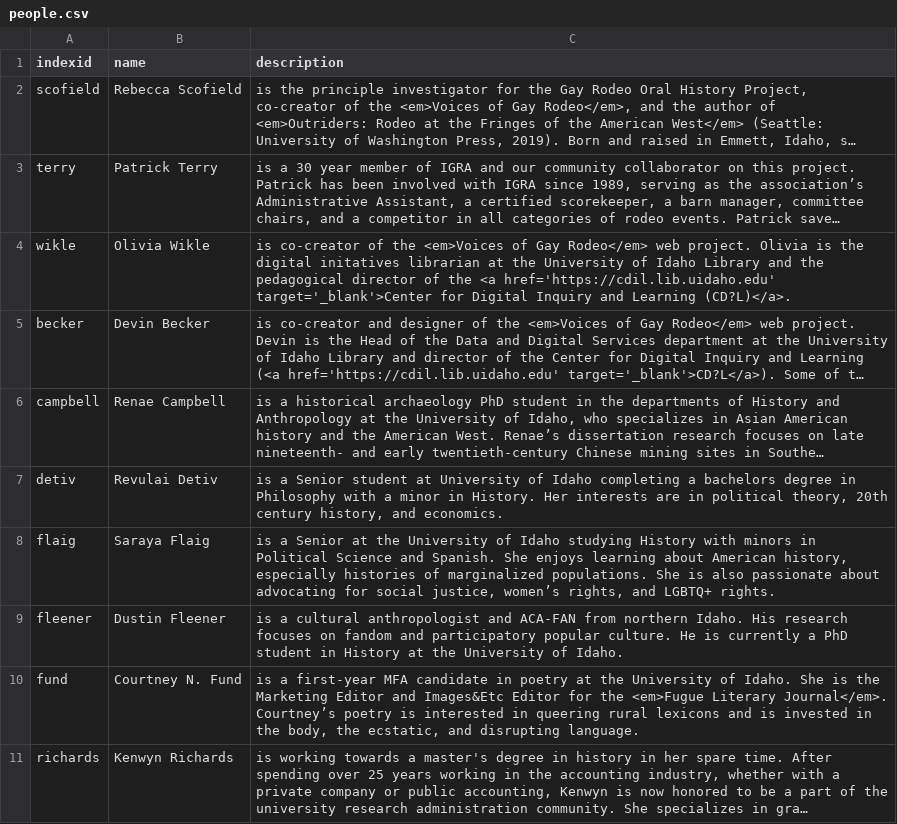
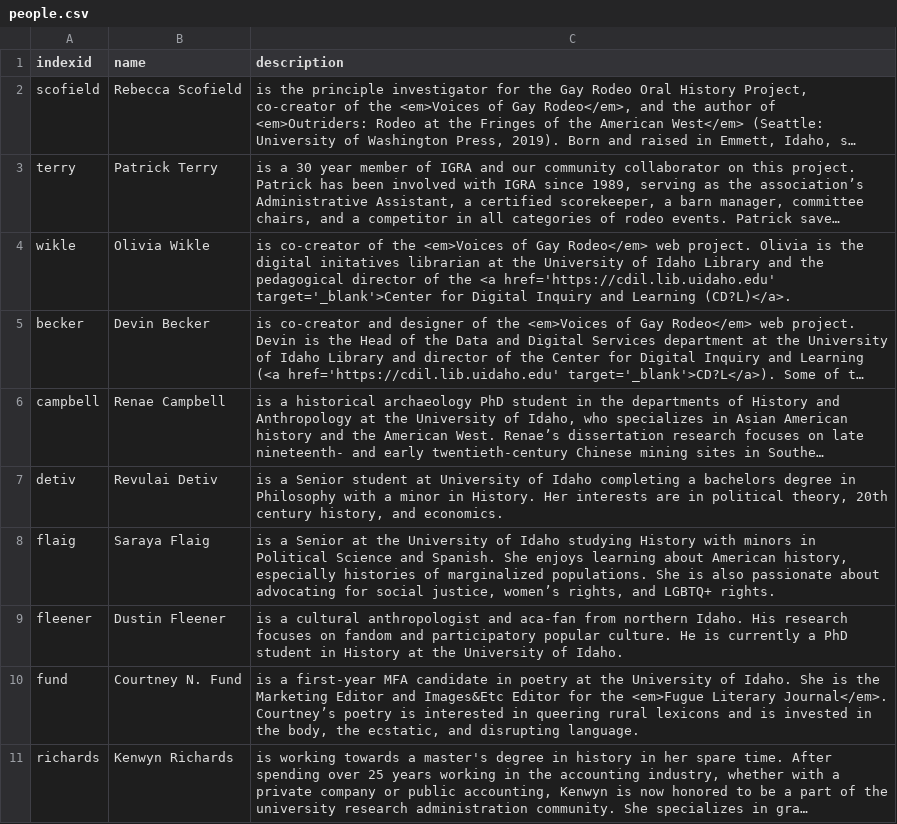
Before and after one commit to thecdil/gayrodeo_dev, a CSV file: _data/people.csv, drawn as a sheet; long unchanged cells end in ….

Commit message:
formatting change to fleener

```diff
--- a/_data/people.csv
+++ b/_data/people.csv
@@ -8,3 +8,3 @@ detiv,Revulai Detiv,"is a Senior student at University of Idaho completing a bac
 flaig,Saraya Flaig,"is a Senior at the University of Idaho studying History with minors in Political Science and Spanish. She enjoys learning about American history, especially histories of marginalized populations. She is also passionate about advocating for social justice, women’s rights, and LGBTQ+ rights."
-fleener,Dustin Fleener,is a cultural anthropologist and ACA-FAN from northern Idaho. His research focuses on fandom and participatory popular culture. He is currently a PhD student in History at the University of Idaho.
+fleener,Dustin Fleener,is a cultural anthropologist and aca-fan from northern Idaho. His research focuses on fandom and participatory popular culture. He is currently a PhD student in History at the University of Idaho.
 fund,Courtney N. Fund,"is a first-year MFA candidate in poetry at the University of Idaho. She is the Marketing Editor and Images&Etc Editor for the <em>Fugue Literary Journal</em>. Courtney’s poetry is interested in queering rural lexicons and is invested in the body, the ecstatic, and disrupting language."
```
